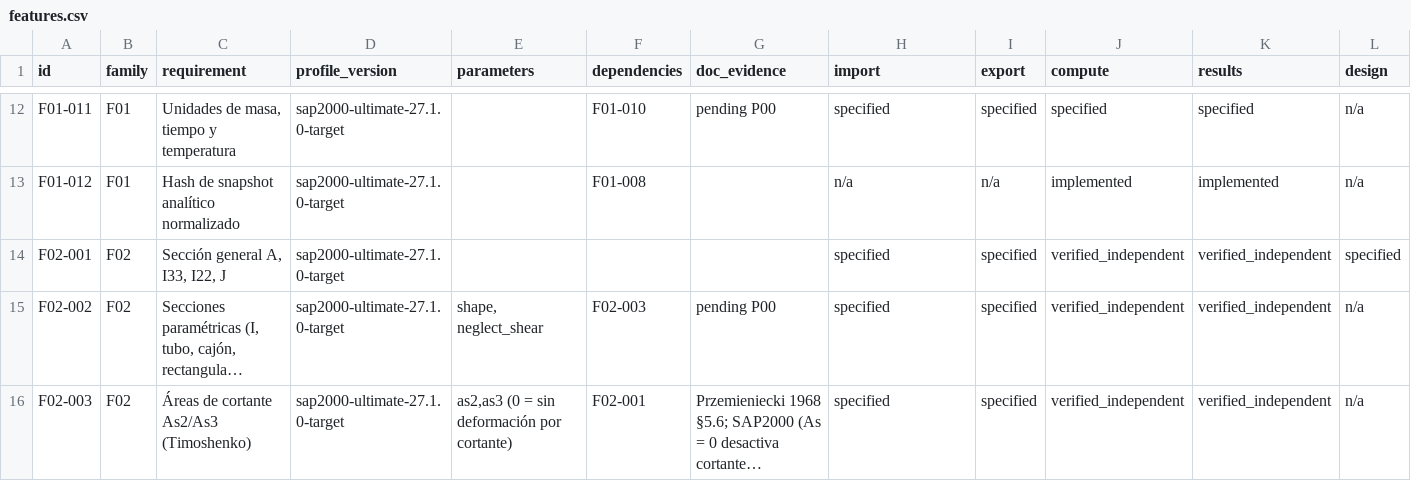
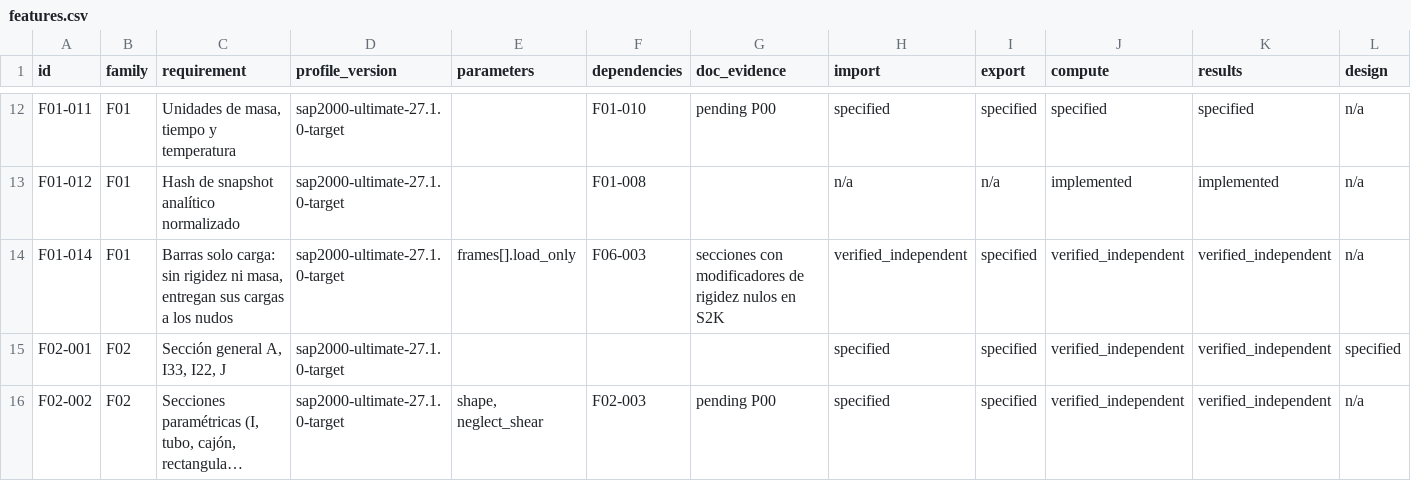
Before and after one commit to marcel1983/struktal, a CSV file: spec/features.csv, drawn as a sheet; only a part is shown, gaps mark what is left out; the shorter side is filled out with more unchanged rows; long unchanged cells end in …; rows hold the shown columns only; the diff covers the shown part only; the diff names each change by its address in the sheet, - before the commit and + after, or states it on an @@ line.

```diff
--- a/spec/features.csv
+++ b/spec/features.csv
+row 14: F01-014 | F01 | Barras solo carga: sin rigidez ni masa, entregan sus cargas a los nudos | sap2000-ultimate-27.1.0-target | frames[].load_only | F06-003 | secciones con modificadores de rigidez nulos en S2K | verified_independent | specified | verified_independent | verified_independent | n/a
```
Also changed, not shown: 3 edited cells elsewhere in this file, 22 other files.
